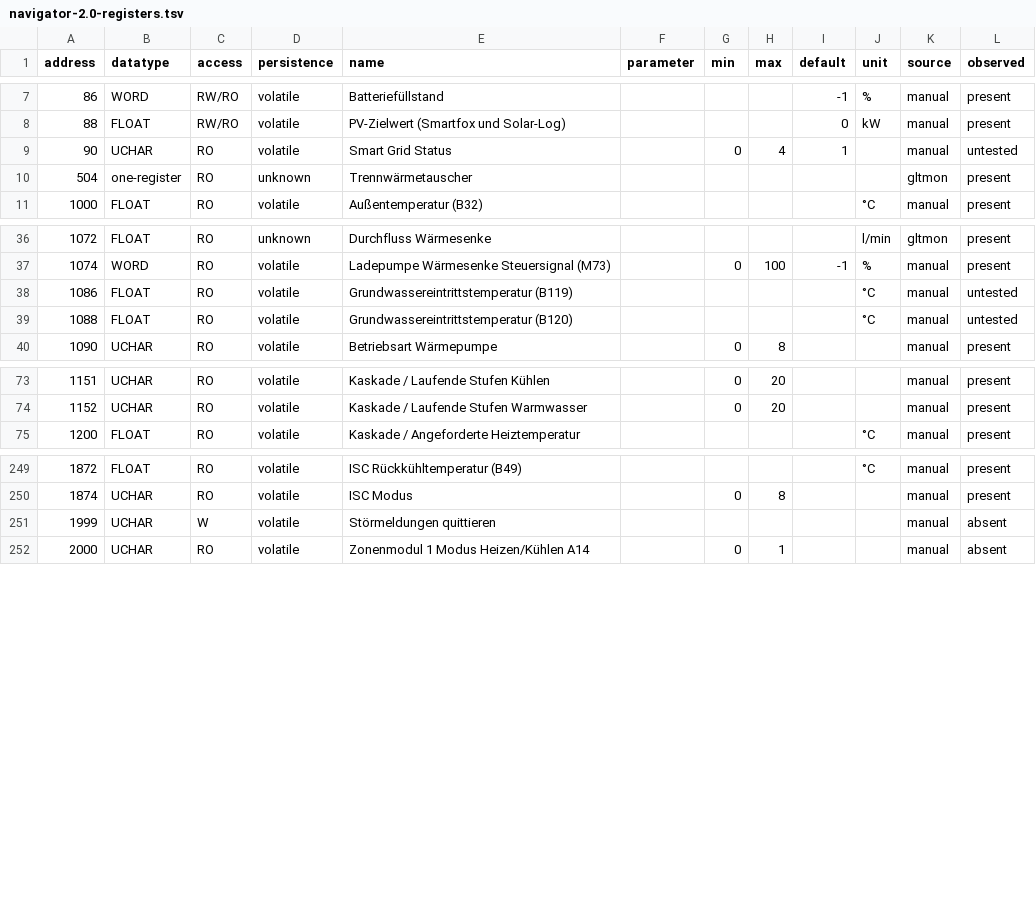
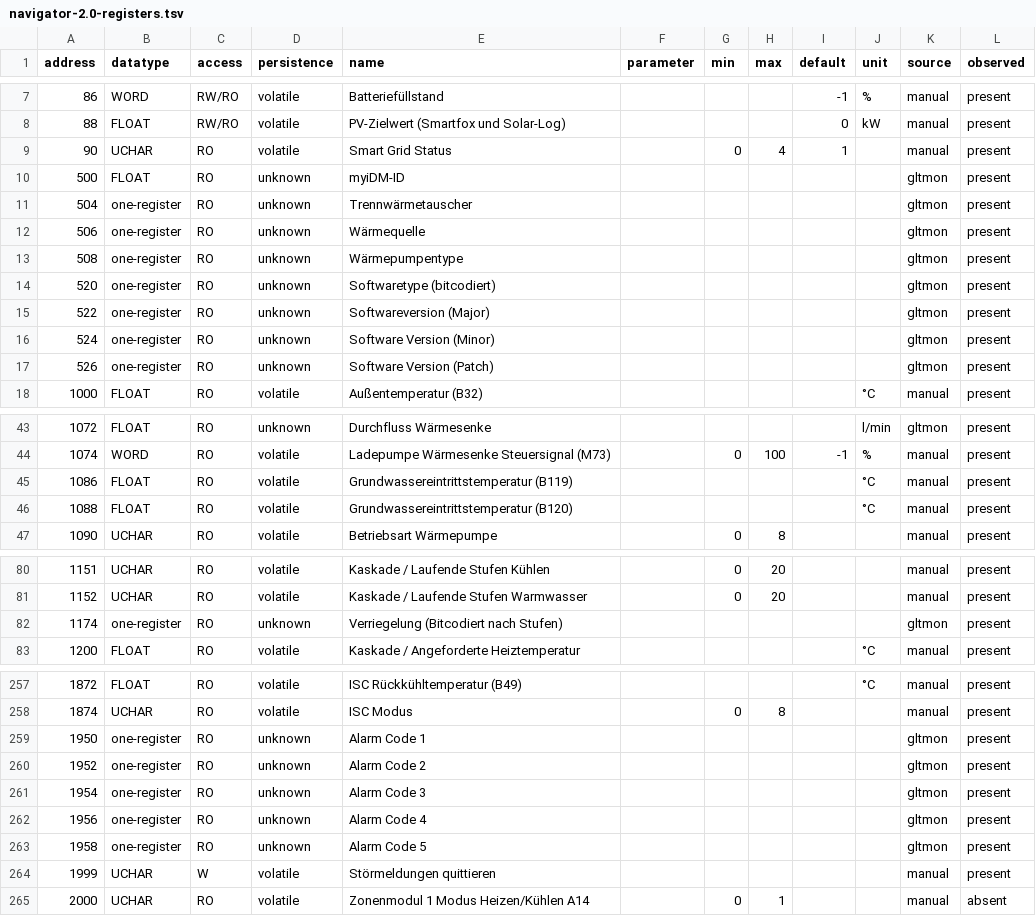
Before and after one commit to dschrempf/idm-modbus, a TSV file: data/navigator-2.0-registers.tsv, drawn as a sheet; only a part is shown, gaps mark what is left out; the diff covers the shown part only.

Commit message:
Rebuild the table for software 20.24-2608
The table describes 20.24-2608, patch 0, so a write goes ahead on the
machine as it runs now. It is transcribed from a scan, a widths capture of
every address N2_GLTMON lists, and a walk holding both that page and the
settings tree, all read on 2608 and recording it. It has 722 registers,
30 from the page, and every one was read on the machine.

New from the page: the myiDM identifier at 500, heat source and heat pump
type at 506 and 508, the software at 520 to 526, an interlock at 1174,
alarm codes at 1950 to 1958, locks at 4110, 4113 and 4114, and 4126 and
4128, which revision 12 drops. 4112 is gone: revision 12 prints a FLOAT
there, 4113 now answers on its own, and the page names nothing at 4112.

tools/transcribe.py takes a value one register wide where the next address
answers on its own, drops a manual row the measured width contradicts even
where the page names nothing in its place, and drops a manual row two
registers wide whose second register is a page row, so that the rows
carried over drop it again; without captures it writes the same table byte
for byte. true and false count as page values, and a name the page prints
without a unit keeps its parentheses.

```diff
--- a/data/navigator-2.0-registers.tsv
+++ b/data/navigator-2.0-registers.tsv
@@ -8,4 +8,11 @@ address	datatype	access	persistence	name	parameter	min	max	default	unit	source	o
 88	FLOAT	RW/RO	volatile	PV-Zielwert (Smartfox und Solar-Log)				0	kW	manual	present
-90	UCHAR	RO	volatile	Smart Grid Status		0	4	1		manual	untested
+90	UCHAR	RO	volatile	Smart Grid Status		0	4	1		manual	present
+500	FLOAT	RO	unknown	myiDM-ID						gltmon	present
 504	one-register	RO	unknown	Trennwärmetauscher						gltmon	present
+506	one-register	RO	unknown	Wärmequelle						gltmon	present
+508	one-register	RO	unknown	Wärmepumpentype						gltmon	present
+520	one-register	RO	unknown	Softwaretype (bitcodiert)						gltmon	present
+522	one-register	RO	unknown	Softwareversion (Major)						gltmon	present
+524	one-register	RO	unknown	Software Version (Minor)						gltmon	present
+526	one-register	RO	unknown	Software Version (Patch)						gltmon	present
 1000	FLOAT	RO	volatile	Außentemperatur (B32)					°C	manual	present
@@ -37,4 +44,4 @@ address	datatype	access	persistence	name	parameter	min	max	default	unit	source	o
 1074	WORD	RO	volatile	Ladepumpe Wärmesenke Steuersignal (M73)		0	100	-1	%	manual	present
-1086	FLOAT	RO	volatile	Grundwassereintrittstemperatur (B119)					°C	manual	untested
-1088	FLOAT	RO	volatile	Grundwassereintrittstemperatur (B120)					°C	manual	untested
+1086	FLOAT	RO	volatile	Grundwassereintrittstemperatur (B119)					°C	manual	present
+1088	FLOAT	RO	volatile	Grundwassereintrittstemperatur (B120)					°C	manual	present
 1090	UCHAR	RO	volatile	Betriebsart Wärmepumpe		0	8			manual	present
@@ -74,2 +81,3 @@ address	datatype	access	persistence	name	parameter	min	max	default	unit	source	o
 1152	UCHAR	RO	volatile	Kaskade / Laufende Stufen Warmwasser		0	20			manual	present
+1174	one-register	RO	unknown	Verriegelung (Bitcodiert nach Stufen)						gltmon	present
 1200	FLOAT	RO	volatile	Kaskade / Angeforderte Heiztemperatur					°C	manual	present
@@ -250,3 +258,8 @@ address	datatype	access	persistence	name	parameter	min	max	default	unit	source	o
 1874	UCHAR	RO	volatile	ISC Modus		0	8			manual	present
-1999	UCHAR	W	volatile	Störmeldungen quittieren						manual	absent
+1950	one-register	RO	unknown	Alarm Code 1						gltmon	present
+1952	one-register	RO	unknown	Alarm Code 2						gltmon	present
+1954	one-register	RO	unknown	Alarm Code 3						gltmon	present
+1956	one-register	RO	unknown	Alarm Code 4						gltmon	present
+1958	one-register	RO	unknown	Alarm Code 5						gltmon	present
+1999	UCHAR	W	volatile	Störmeldungen quittieren						manual	present
 2000	UCHAR	RO	volatile	Zonenmodul 1 Modus Heizen/Kühlen A14		0	1			manual	absent
```
Also changed, not shown: 5 added rows, 1 removed row and 22 edited cells elsewhere in this file, 12 other files.
